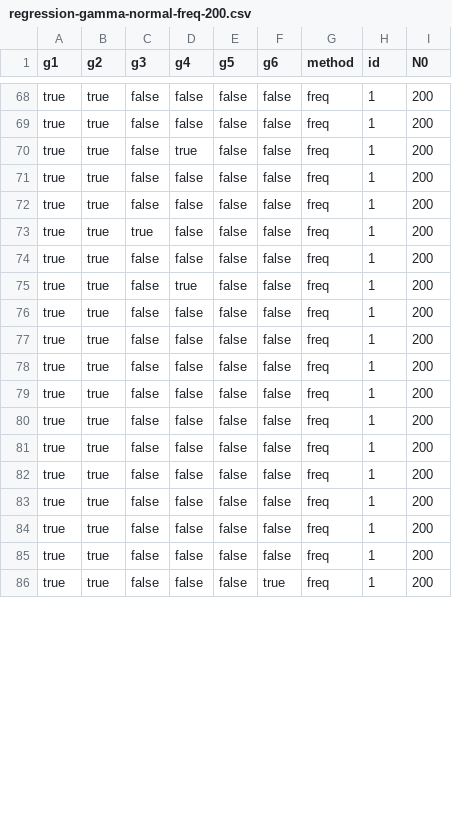
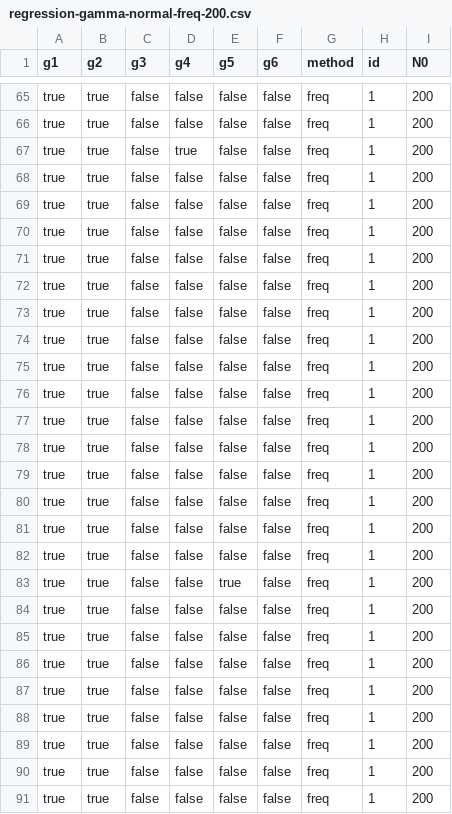
Before and after one commit to igutierrezm/BNPRegressionGGA2021.jl, a CSV file: data/final/regression-gamma-normal-freq-200.csv, drawn as a sheet; only a part is shown, gaps mark what is left out; the shorter side is filled out with more unchanged rows; the diff covers the shown part only.

```diff
--- a/data/final/regression-gamma-normal-freq-200.csv
+++ b/data/final/regression-gamma-normal-freq-200.csv
@@ -72,5 +69,18 @@ true,true,false,false,false,false,freq,1,200
 true,true,false,false,false,false,freq,1,200
-true,true,true,false,false,false,freq,1,200
 true,true,false,false,false,false,freq,1,200
-true,true,false,true,false,false,freq,1,200
+true,true,false,false,false,false,freq,1,200
+true,true,false,false,false,false,freq,1,200
+true,true,false,false,false,false,freq,1,200
+true,true,false,false,false,false,freq,1,200
+true,true,false,false,false,false,freq,1,200
+true,true,false,false,false,false,freq,1,200
+true,true,false,false,false,false,freq,1,200
+true,true,false,false,false,false,freq,1,200
+true,true,false,false,false,false,freq,1,200
+true,true,false,false,false,false,freq,1,200
+true,true,false,false,false,false,freq,1,200
+true,true,false,false,false,false,freq,1,200
+true,true,false,false,true,false,freq,1,200
+true,true,false,false,false,false,freq,1,200
+true,true,false,false,false,false,freq,1,200
 true,true,false,false,false,false,freq,1,200
```
Also changed, not shown: 2 added rows, 8 removed rows, 19 moved rows and 1 edited cell elsewhere in this file, data/final/regression-gamma-normal-bnp-200.csv, data/final/regression-gamma-normal-freq-100.csv, 10 other files.
